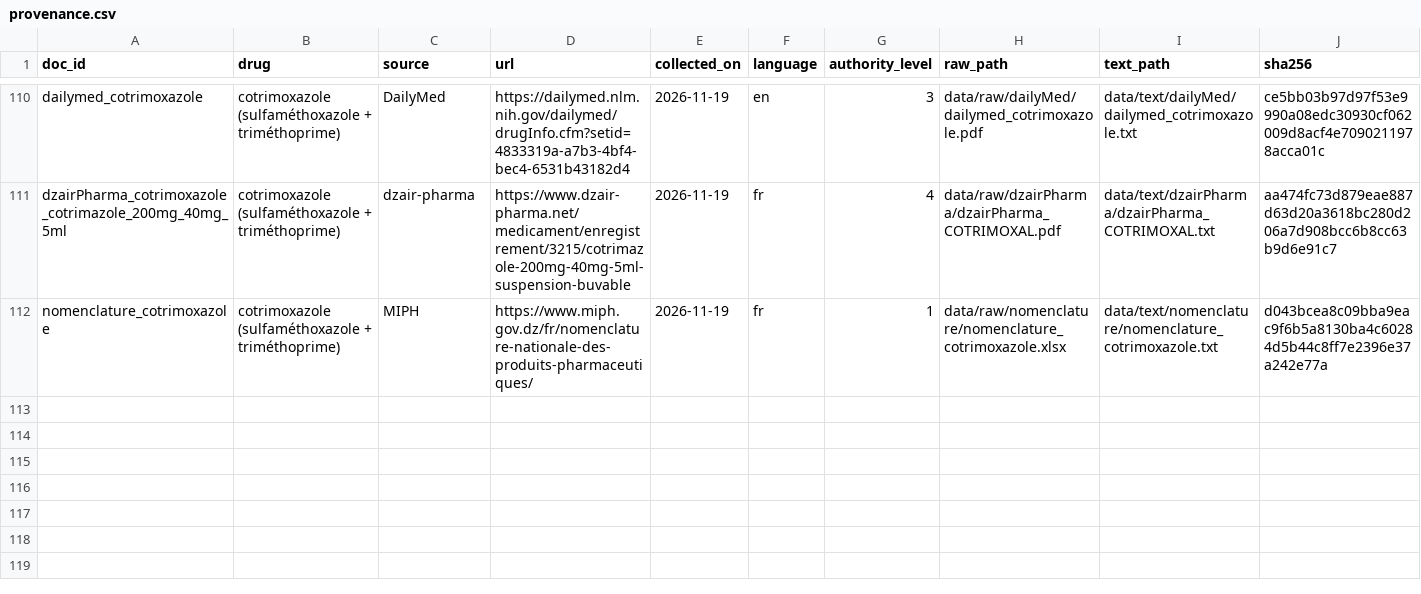
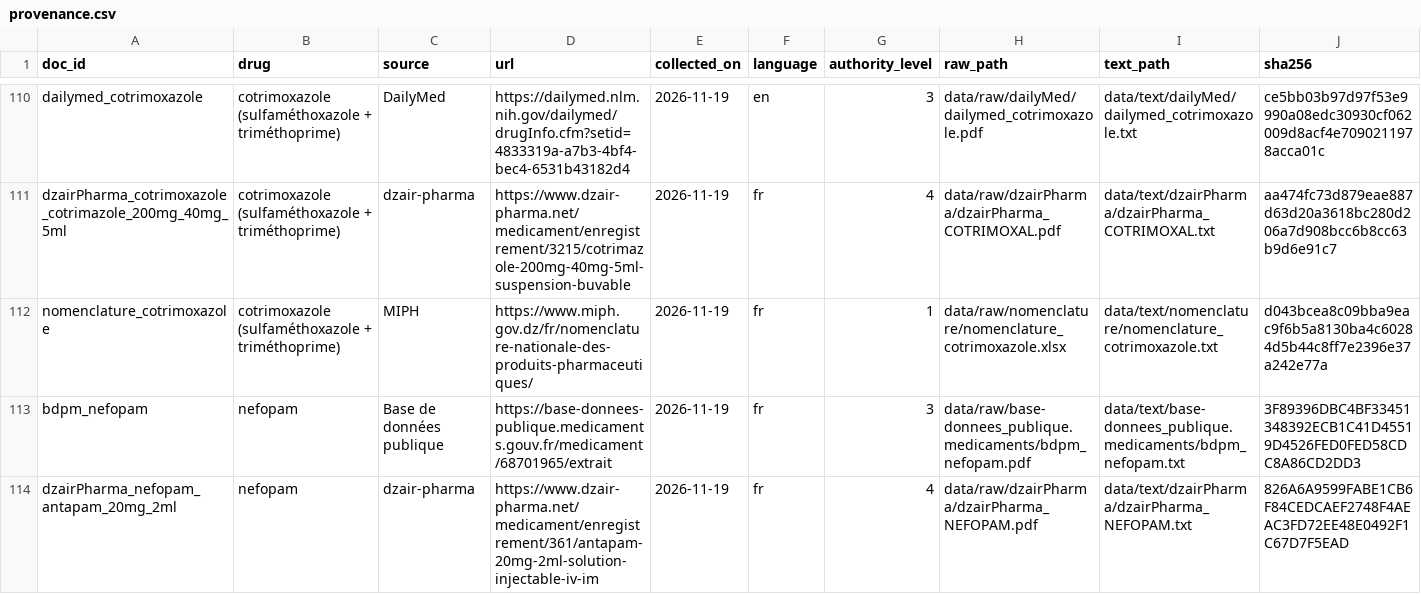
Before and after one commit to lynabenmelit/pharma, a CSV file: data/provenance.csv, drawn as a sheet; only a part is shown, gaps mark what is left out; rows hold the shown columns only; the diff names each change by its address in the sheet, - before the commit and + after, or states it on an @@ line.

```diff
--- a/data/provenance.csv
+++ b/data/provenance.csv
+row 113: bdpm_nefopam | nefopam | Base de données publique | https://base-donnees-publique.medicaments.gouv.fr/medicament/68701965/extrait | 2026-11-19 | fr | 3 | data/raw/base-donnees_publique.medicaments/bdpm_nefopam.pdf | data/text/base-donnees_publique.medicaments/bdpm_nefopam.txt | 3F89396DBC4BF33451348392ECB1C41D45519D4526FED0FED58CDC8A86CD2DD3
+row 114: dzairPharma_nefopam_antapam_20mg_2ml | nefopam | dzair-pharma | https://www.dzair-pharma.net/medicament/enregistrement/361/antapam-20mg-2ml-solution-injectable-iv-im | 2026-11-19 | fr | 4 | data/raw/dzairPharma/dzairPharma_NEFOPAM.pdf | data/text/dzairPharma/dzairPharma_NEFOPAM.txt | 826A6A9599FABE1CB6F84CEDCAEF2748F4AEAC3FD72EE48E0492F1C67D7F5EAD
```
Also changed, not shown: data/clean_docs.csv, 10 other files.
